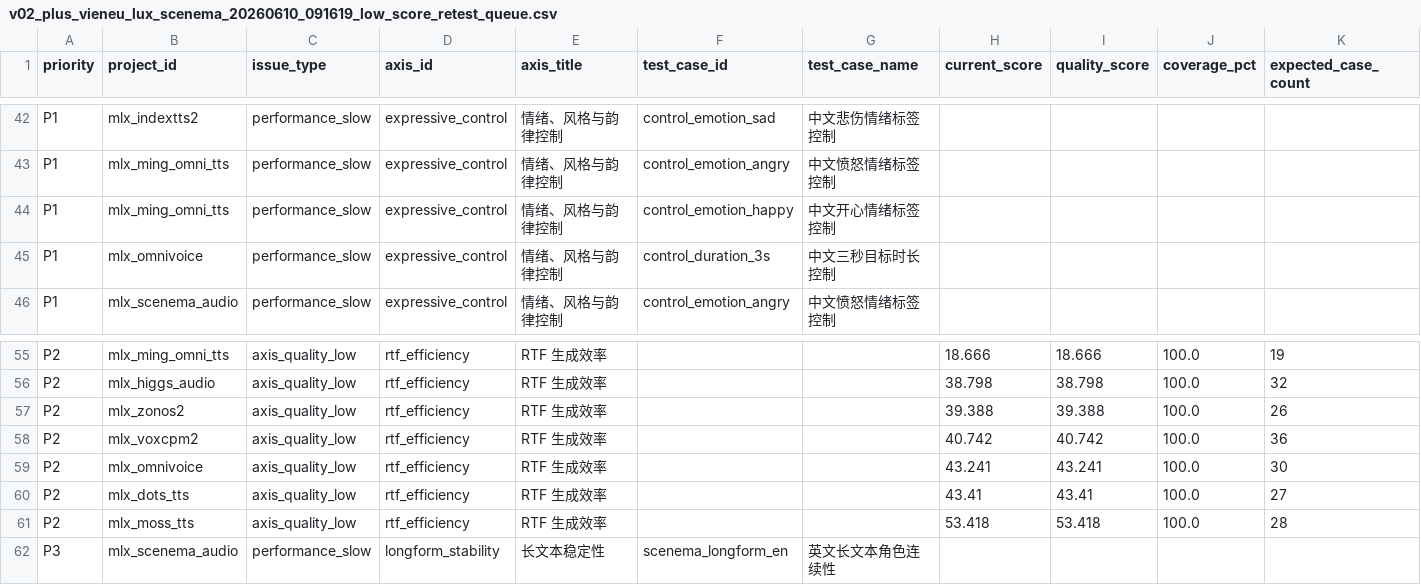
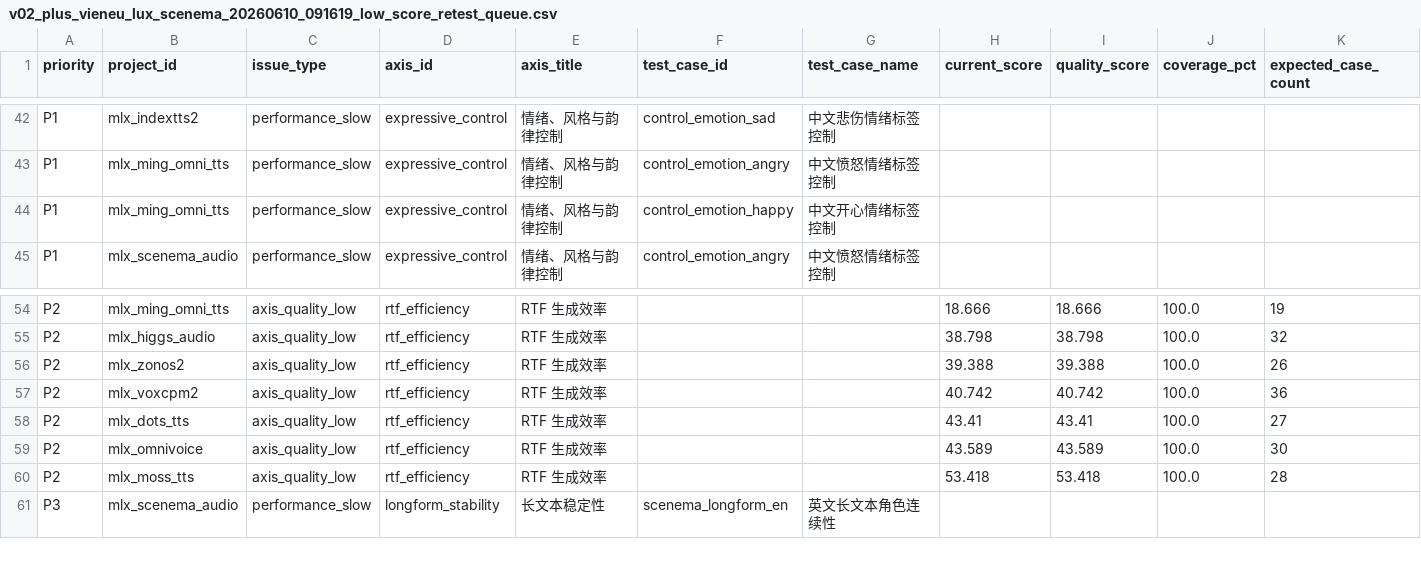
Before and after one commit to vanch007/mlx-tts-benchmarks, a CSV file: reports/v02_plus_vieneu_lux_scenema_20260610_091619_low_score_retest_queue.csv, drawn as a sheet; only a part is shown, gaps mark what is left out; removed rows and columns are numbered as before the commit, all else as after; rows hold the shown columns only; the diff names each change by its address in the sheet, - before the commit and + after, or states it on an @@ line.

Commit message:
docs: publish OmniVoice duration speed retest

```diff
--- a/reports/v02_plus_vieneu_lux_scenema_20260610_091619_low_score_retest_queue.csv
+++ b/reports/v02_plus_vieneu_lux_scenema_20260610_091619_low_score_retest_queue.csv
-row 45: P1 | mlx_omnivoice | performance_slow | expressive_control | 情绪、风格与韵律控制 | control_duration_3s | 中文三秒目标时长控制
-row 59: P2 | mlx_omnivoice | axis_quality_low | rtf_efficiency | RTF 生成效率 |  |  | 43.241 | 43.241 | 100.0 | 30
+row 59: P2 | mlx_omnivoice | axis_quality_low | rtf_efficiency | RTF 生成效率 |  |  | 43.589 | 43.589 | 100.0 | 30
```
Also changed, not shown: reports/v02_plus_vieneu_lux_scenema_20260610_091619.leaderboard.csv, reports/v02_plus_vieneu_lux_scenema_20260610_091619.scored.csv, 14 other files.
